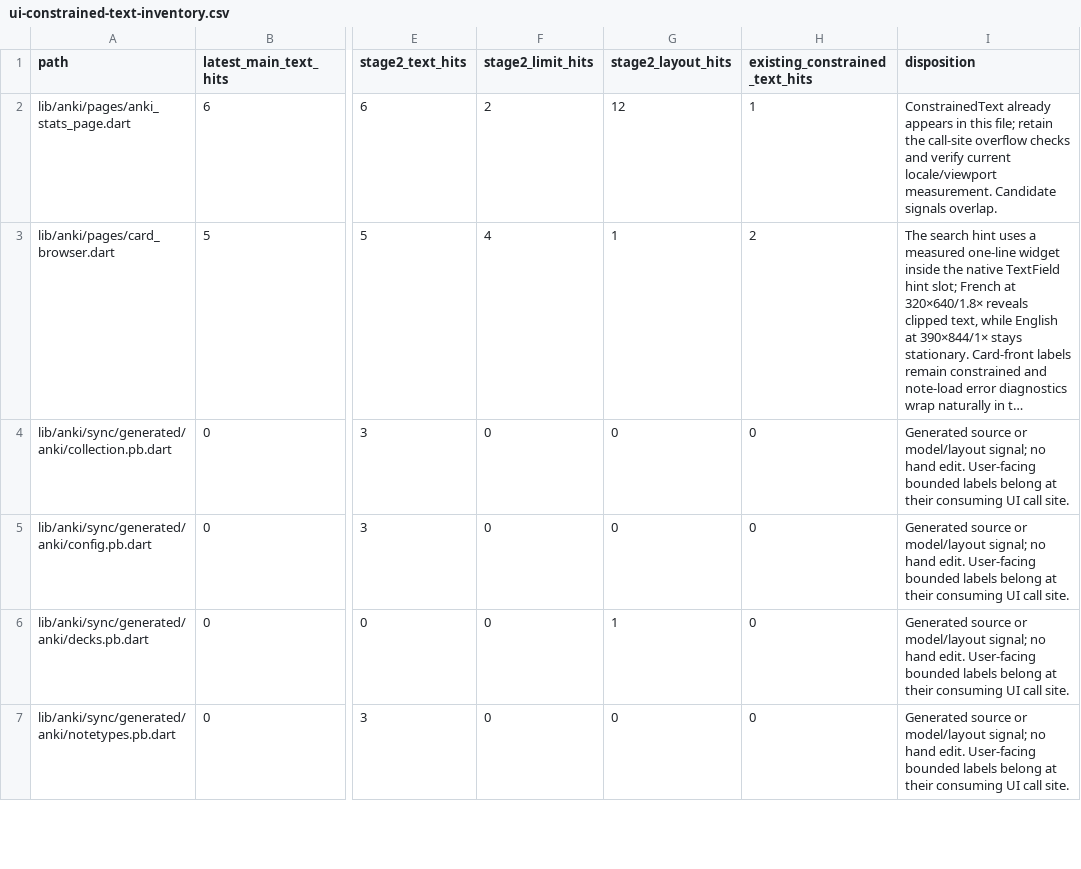
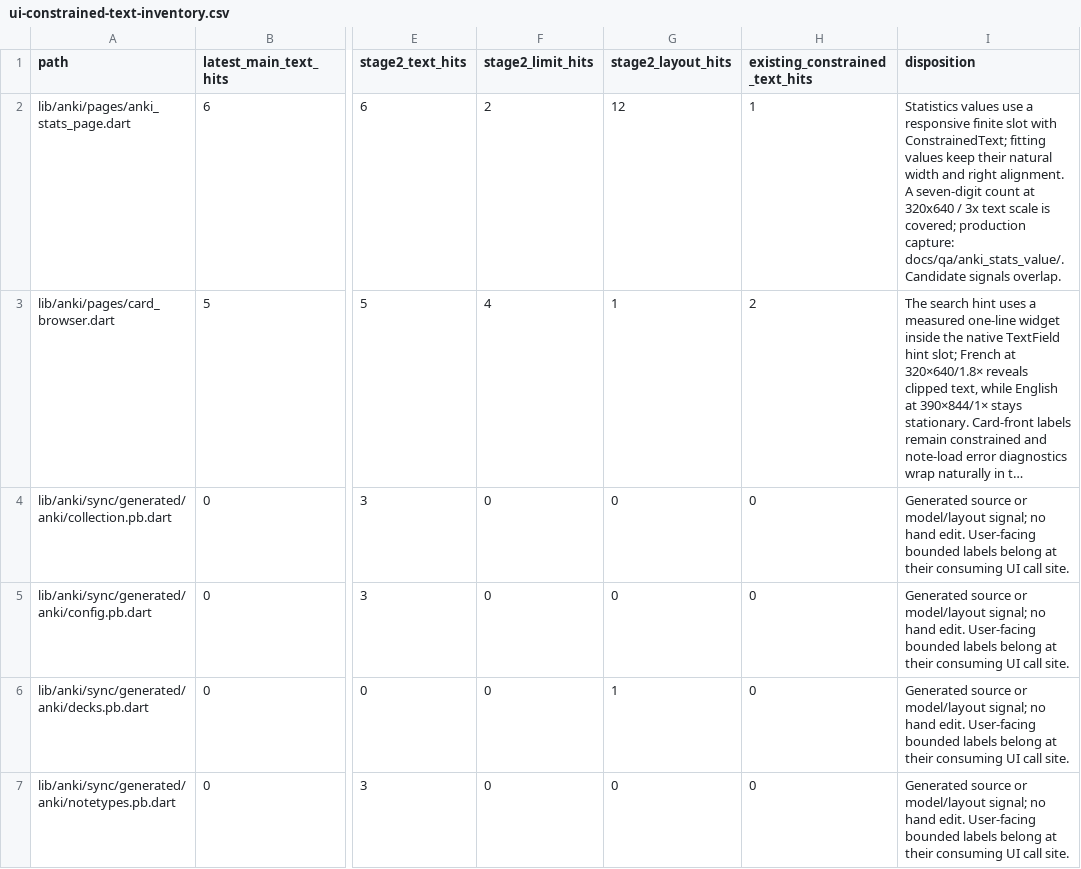
Before and after one commit to JohnXu22786/Stroom, a CSV file: docs/ui-constrained-text-inventory.csv, drawn as a sheet; only a part is shown, gaps mark what is left out; long unchanged cells end in …; the diff names each change by its address in the sheet, - before the commit and + after, or states it on an @@ line.

Commit message:
fix(anki): constrain oversized statistics values
Keep large collection counts from displacing statistics cards at narrow widths and enlarged text scales.

```diff
--- a/docs/ui-constrained-text-inventory.csv
+++ b/docs/ui-constrained-text-inventory.csv
-I2 (disposition): ConstrainedText already appears in this file; retain the call-site overflow checks and verify current locale/viewport measurement. Candidate signals…
+I2 (disposition): Statistics values use a responsive finite slot with ConstrainedText; fitting values keep their natural width and right alignment. A seven-digit count at 320x640 / 3x text scale is covered; production capture: docs/qa/anki_stats_value/. Candidate signals…
```
Also changed, not shown: 7 other files.
